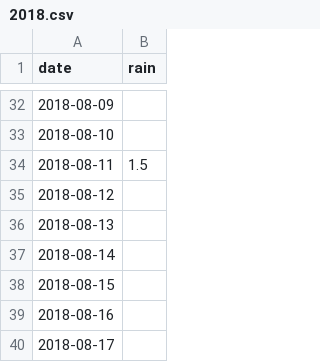
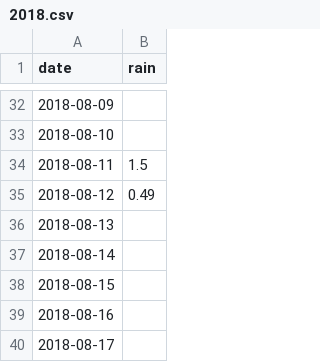
Before and after one commit to cleaversolutions/rain, a CSV file: _data/2018.csv, drawn as a sheet; only a part is shown, gaps mark what is left out.

Commit message:
Update 2018.csv

```diff
--- a/_data/2018.csv
+++ b/_data/2018.csv
@@ -34,3 +34,3 @@ date,rain
 2018-08-11,1.5
-2018-08-12,
+2018-08-12,0.49
 2018-08-13,
```
